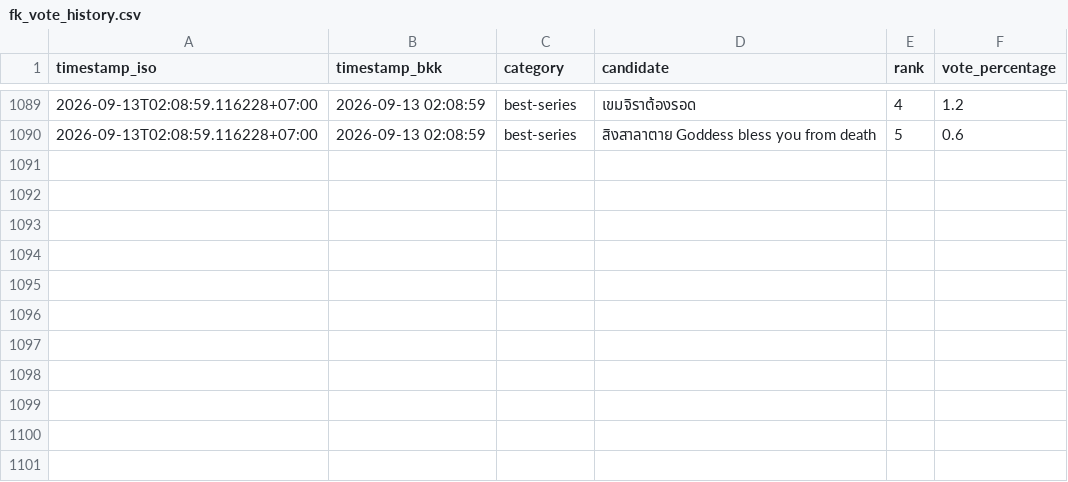
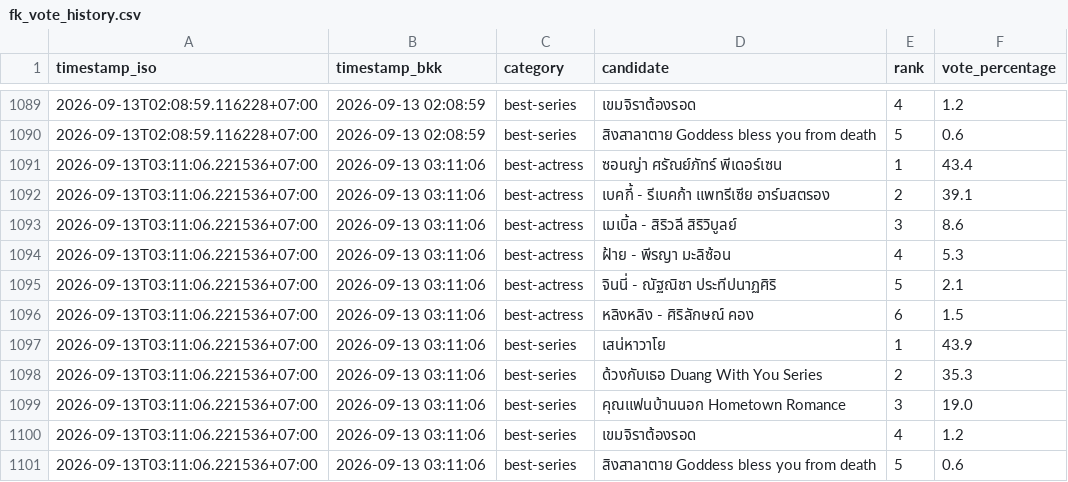
Before and after one commit to mwaialiki-bot/FK-monitor, a CSV file: fk_vote_history.csv, drawn as a sheet; only a part is shown, gaps mark what is left out; the diff names each change by its address in the sheet, - before the commit and + after, or states it on an @@ line.

```diff
--- a/fk_vote_history.csv
+++ b/fk_vote_history.csv
+row 1091: 2026-09-13T03:11:06.221536+07:00 | 2026-09-13 03:11:06 | best-actress | ซอนญ่า ศรัณย์ภัทร์ พีเดอร์เซน | 1 | 43.4
+row 1092: 2026-09-13T03:11:06.221536+07:00 | 2026-09-13 03:11:06 | best-actress | เบคกี้ - รีเบคก้า แพทรีเซีย อาร์มสตรอง | 2 | 39.1
+row 1093: 2026-09-13T03:11:06.221536+07:00 | 2026-09-13 03:11:06 | best-actress | เมเบิ้ล - สิริวลี สิริวิบูลย์ | 3 | 8.6
+row 1094: 2026-09-13T03:11:06.221536+07:00 | 2026-09-13 03:11:06 | best-actress | ฝ้าย - พีรญา มะลิซ้อน | 4 | 5.3
+row 1095: 2026-09-13T03:11:06.221536+07:00 | 2026-09-13 03:11:06 | best-actress | จินนี่ - ณัฐณิชา ประทีปนาฏศิริ | 5 | 2.1
+row 1096: 2026-09-13T03:11:06.221536+07:00 | 2026-09-13 03:11:06 | best-actress | หลิงหลิง - ศิริลักษณ์ คอง | 6 | 1.5
+row 1097: 2026-09-13T03:11:06.221536+07:00 | 2026-09-13 03:11:06 | best-series | เสน่หาวาโย | 1 | 43.9
+row 1098: 2026-09-13T03:11:06.221536+07:00 | 2026-09-13 03:11:06 | best-series | ด้วงกับเธอ Duang With You Series | 2 | 35.3
+row 1099: 2026-09-13T03:11:06.221536+07:00 | 2026-09-13 03:11:06 | best-series | คุณแฟนบ้านนอก Hometown Romance | 3 | 19.0
+row 1100: 2026-09-13T03:11:06.221536+07:00 | 2026-09-13 03:11:06 | best-series | เขมจิราต้องรอด | 4 | 1.2
+row 1101: 2026-09-13T03:11:06.221536+07:00 | 2026-09-13 03:11:06 | best-series | สิงสาลาตาย Goddess bless you from death | 5 | 0.6
```
Also changed, not shown: 3 other files.
